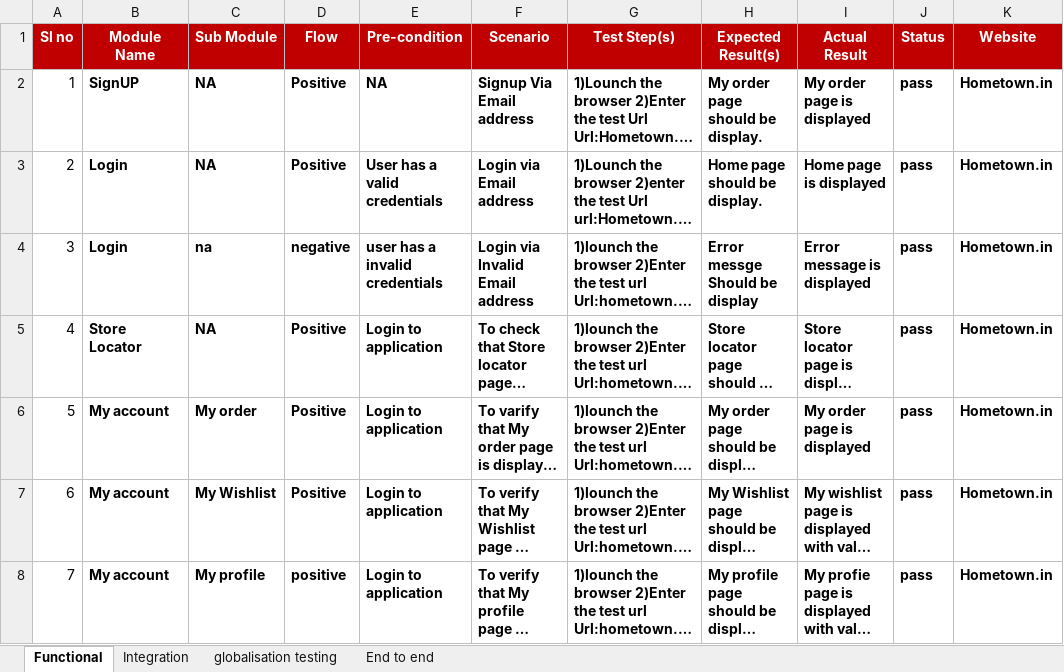
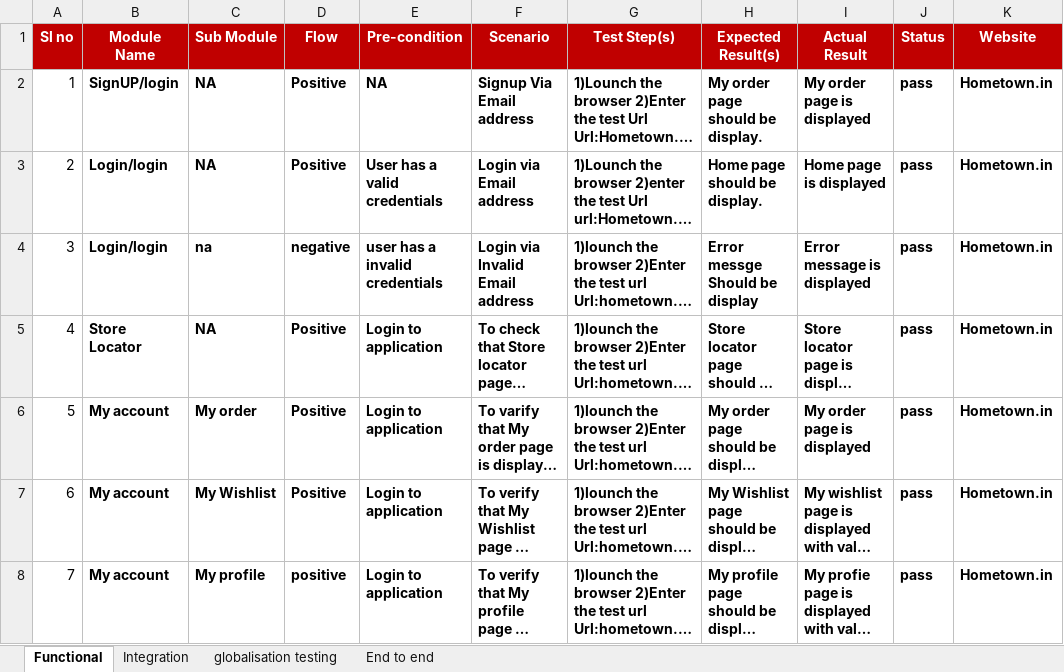
Before and after one commit to amitshetty5255/lasttry, an Excel workbook: Hometown Scenario.xlsx, sheet Functional, drawn as a sheet; only a part is shown; long unchanged cells end in …; values as stored, in another font and other column widths than the file's, no borders; the diff names each change by its address in the sheet, - before the commit and + after, or states it on an @@ line.

Commit message:
add

```diff
--- a/Hometown Scenario.xlsx (sheet Functional)
+++ b/Hometown Scenario.xlsx (sheet Functional)
-B2 (Module Name): SignUP
+B2 (Module Name): SignUP/login
-B3:B4 (Module Name): Login
+B3:B4 (Module Name): Login/login
```
